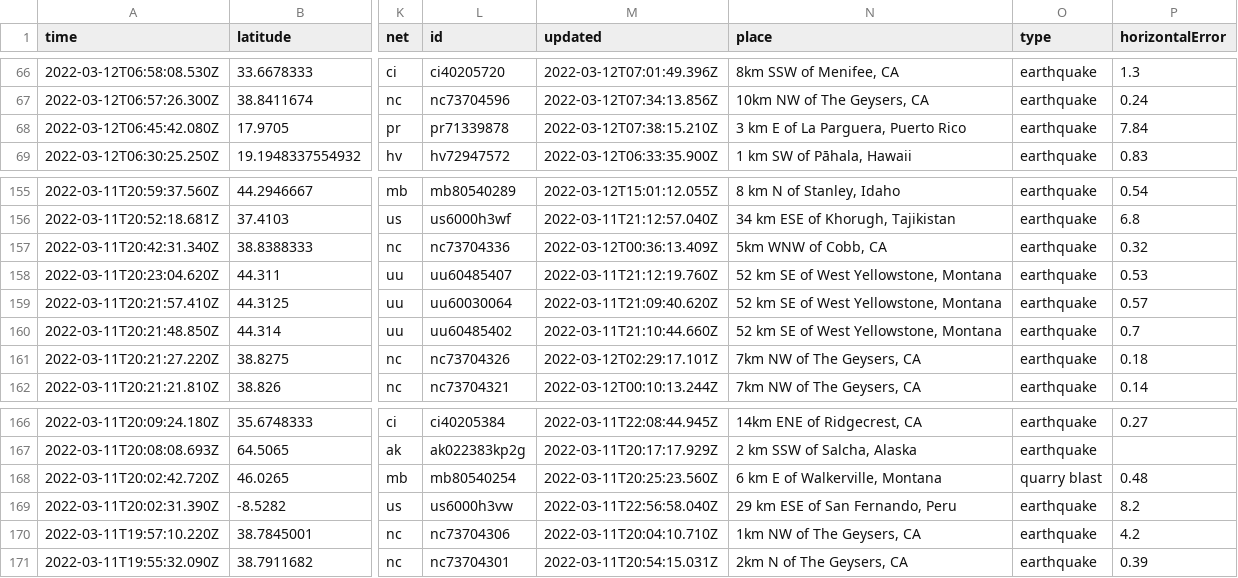
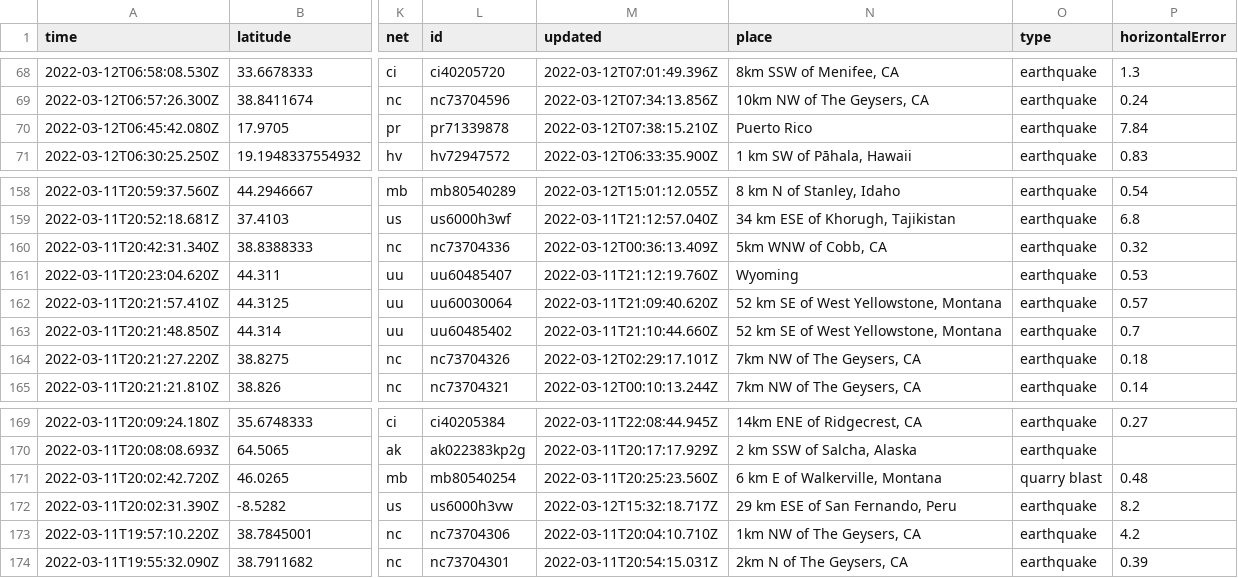
Before and after one commit to DevonMilley/dbk-calendar-actions, a CSV file: usgs_current.csv, drawn as a sheet; only a part is shown, gaps mark what is left out; addresses are those after the commit; the diff covers the shown part only; the diff names each change by its address in the sheet, - before the commit and + after, or states it on an @@ line.

```diff
--- a/usgs_current.csv
+++ b/usgs_current.csv
-N70 (place): 3 km E of La Parguera, Puerto Rico
+N70 (place): Puerto Rico
-N161 (place): 52 km SE of West Yellowstone, Montana
+N161 (place): Wyoming
-M172 (updated): 2022-03-11T22:56:58.040Z
+M172 (updated): 2022-03-12T15:32:18.717Z
```
Also changed, not shown: 3 added rows, 1 removed row and 3 edited cells elsewhere in this file.
